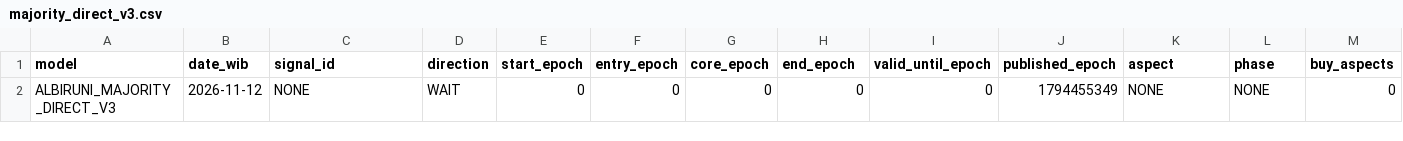
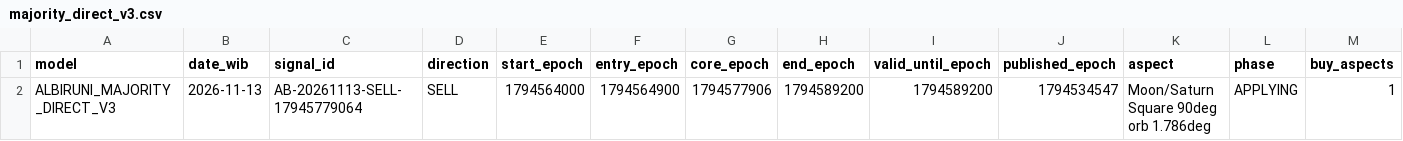
Before and after one commit to EnggarPrasetiyoDaviandhoni/SEKTE-MUSANG-CEBONK-COMPANY-22-, a CSV file: ea/albiruni_intraday/data/majority_direct_v3.csv, drawn as a sheet; only a part is shown; removed rows and columns are numbered as before the commit, all else as after; rows hold the shown columns only; the diff names each change by its address in the sheet, - before the commit and + after, or states it on an @@ line.

```diff
--- a/ea/albiruni_intraday/data/majority_direct_v3.csv
+++ b/ea/albiruni_intraday/data/majority_direct_v3.csv
-row 2: ALBIRUNI_MAJORITY_DIRECT_V3 | 2026-11-12 | NONE | WAIT | 0 | 0 | 0 | 0 | 0 | 1794455349 | NONE | NONE | 0
+row 2: ALBIRUNI_MAJORITY_DIRECT_V3 | 2026-11-13 | AB-20261113-SELL-17945779064 | SELL | 1794564000 | 1794564900 | 1794577906 | 1794589200 | 1794589200 | 1794534547 | Moon/Saturn Square 90deg orb 1.786deg | APPLYING | 1
```
Also changed, not shown: ea/albiruni_intraday/data/intraday.csv, ea/albiruni_intraday/data/majority_v2.csv, 3 other files.
